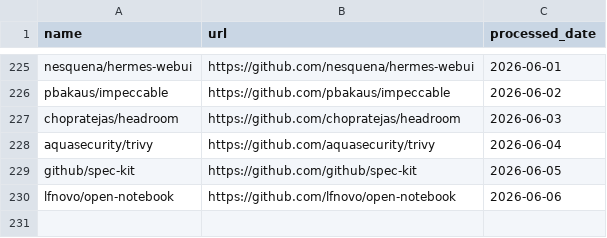
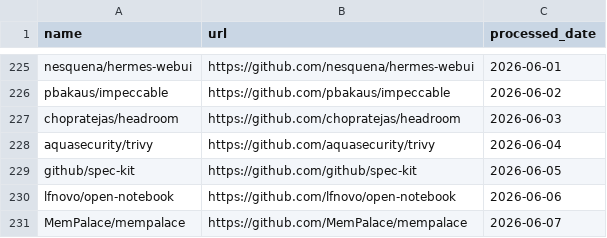
Before and after one commit to veyvin/onedaygithub, a CSV file: processed_repos.csv, drawn as a sheet; only a part is shown, gaps mark what is left out.

```diff
--- a/processed_repos.csv
+++ b/processed_repos.csv
@@ -230 +230,2 @@ github/spec-kit,https://github.com/github/spec-kit,2026-06-05
 lfnovo/open-notebook,https://github.com/lfnovo/open-notebook,2026-06-06
+MemPalace/mempalace,https://github.com/MemPalace/mempalace,2026-06-07
```
